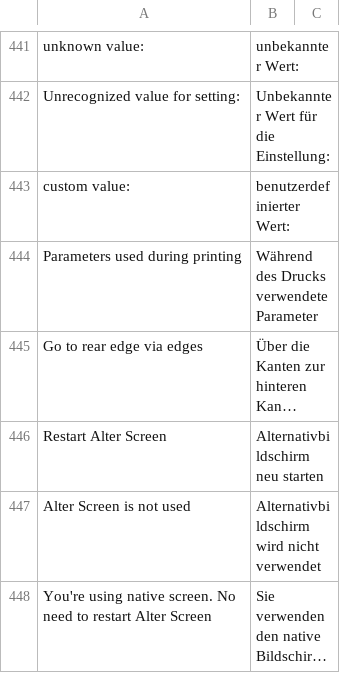
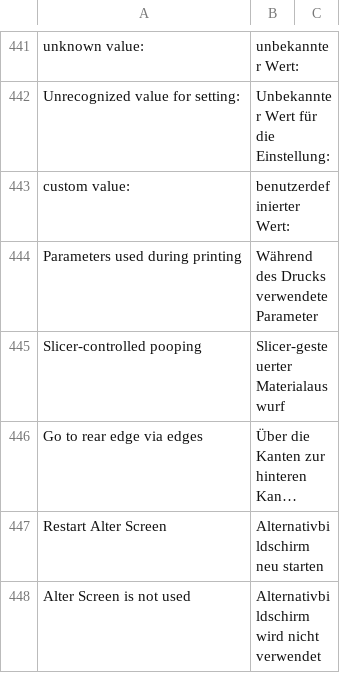
Before and after one commit to gethnet/ad5-zmod-base, a CSV file: csv/de.csv, drawn as a sheet; only a part is shown, gaps mark what is left out; the shorter side is filled out with more unchanged rows; long unchanged cells end in …; the diff names each change by its address in the sheet, - before the commit and + after, or states it on an @@ line.

```diff
--- a/csv/de.csv
+++ b/csv/de.csv
+row 445: Slicer-controlled pooping | Slicer-gesteuerter Materialauswurf
```
Also changed, not shown: csv/es.csv, csv/fr.csv, 11 other files.
